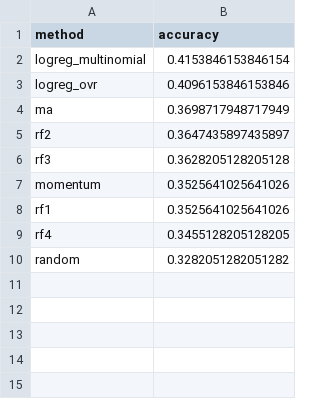
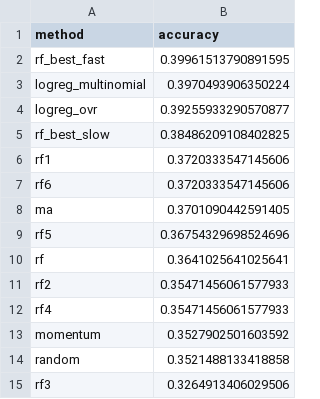
Before and after one commit to Daffodil404/771-AAPL-TREND-PREDICT, a CSV file: reports/evaluation_accuracy.csv, drawn as a sheet.

```diff
--- a/reports/evaluation_accuracy.csv
+++ b/reports/evaluation_accuracy.csv
@@ -1,10 +1,15 @@
 method,accuracy
-logreg_multinomial,0.4153846153846154
-logreg_ovr,0.4096153846153846
-ma,0.3698717948717949
-rf2,0.3647435897435897
-rf3,0.3628205128205128
-momentum,0.3525641025641026
-rf1,0.3525641025641026
-rf4,0.3455128205128205
-random,0.3282051282051282
+rf_best_fast,0.39961513790891595
+logreg_multinomial,0.3970493906350224
+logreg_ovr,0.39255933290570877
+rf_best_slow,0.38486209108402825
+rf1,0.3720333547145606
+rf6,0.3720333547145606
+ma,0.3701090442591405
+rf5,0.36754329698524696
+rf,0.3641025641025641
+rf2,0.35471456061577933
+rf4,0.35471456061577933
+momentum,0.3527902501603592
+random,0.3521488133418858
+rf3,0.3264913406029506
```
Also changed, not shown: results/pred_logreg_ovr.csv, results/pred_ma.csv, 22 other files.
